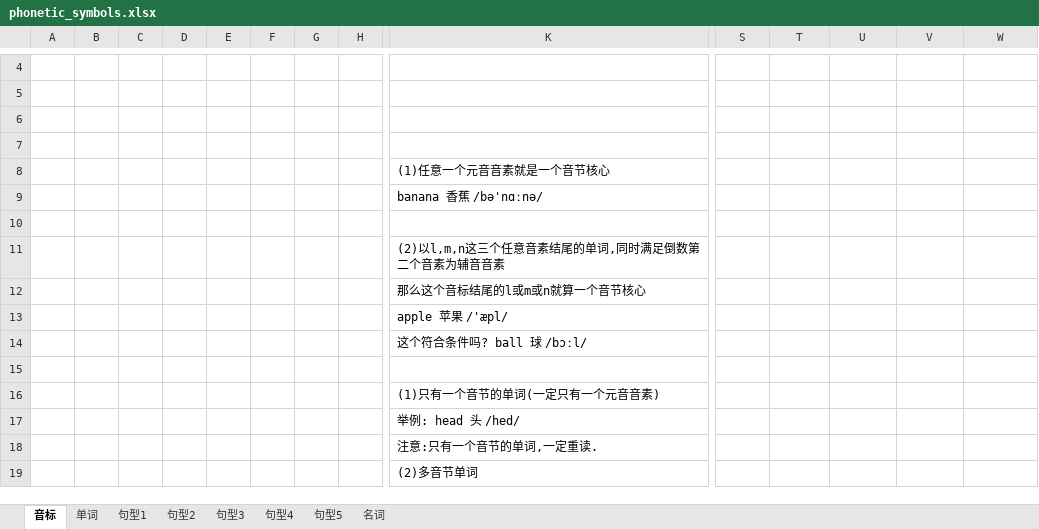
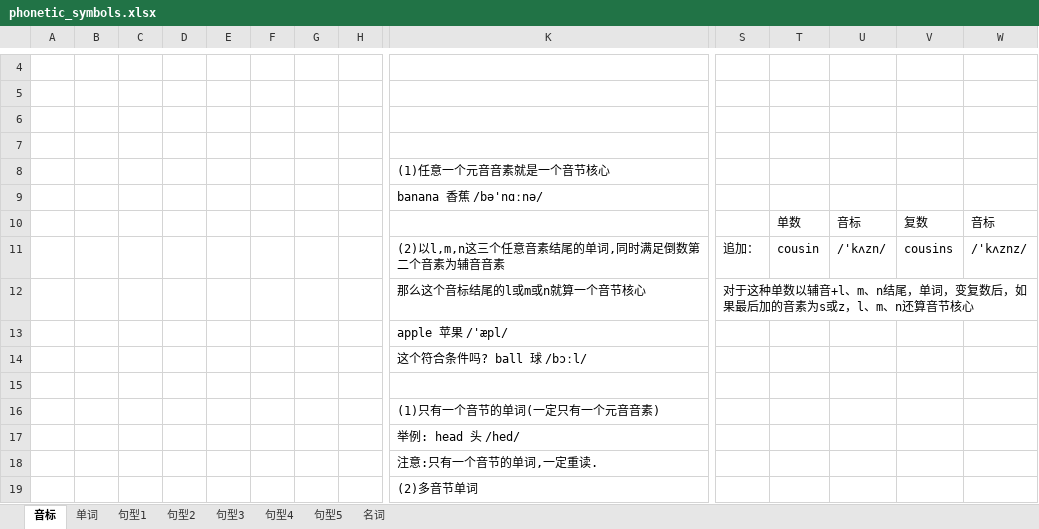
Before and after one commit to huiyistudio/English_course, an Excel workbook: phonetic_symbols.xlsx, sheet 音标, drawn as a sheet; only a part is shown, gaps mark what is left out; values as stored, in another font and other column widths than the file's, no borders; charts and pictures not drawn; removed rows and columns are numbered as before the commit, all else as after; rows hold the shown columns only; the diff names each change by its address in the sheet, - before the commit and + after, or states it on an @@ line.

```diff
--- a/phonetic_symbols.xlsx (sheet 音标)
+++ b/phonetic_symbols.xlsx (sheet 音标)
-row 10: (empty)
+row 10:  |  |  |  |  |  |  |  |  |  | 单数 | 音标 | 复数 | 音标
-row 11:  |  |  |  |  |  |  |  | (2)以l,m,n这三个任意音素结尾的单词,同时满足倒数第二个音素为辅音音素
-row 12:  |  |  |  |  |  |  |  | 那么这个音标结尾的l或m或n就算一个音节核心
+row 11:  |  |  |  |  |  |  |  | (2)以l,m,n这三个任意音素结尾的单词,同时满足倒数第二个音素为辅音音素 | 追加： | cousin | /'kʌzn/ | cousins | /'kʌznz/
+row 12:  |  |  |  |  |  |  |  | 那么这个音标结尾的l或m或n就算一个音节核心 | 对于这种单数以辅音+l、m、n结尾，单词，变复数后，如果最后加的音素为s或z，l、m、n还算音节核心
```
Also changed, not shown: sheet 名词, charts or pictures, 1 other file.
